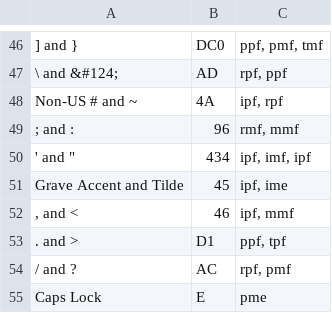
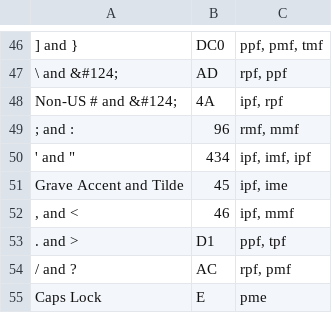
Before and after one commit to InTEGr8or/handex, a CSV file: content/chords.csv, drawn as a sheet; only a part is shown, gaps mark what is left out; the diff names each change by its address in the sheet, - before the commit and + after, or states it on an @@ line.

```diff
--- a/content/chords.csv
+++ b/content/chords.csv
-A48: Non-US # and ~
+A48: Non-US # and &#124;
```
Also changed, not shown: 2 other files.
